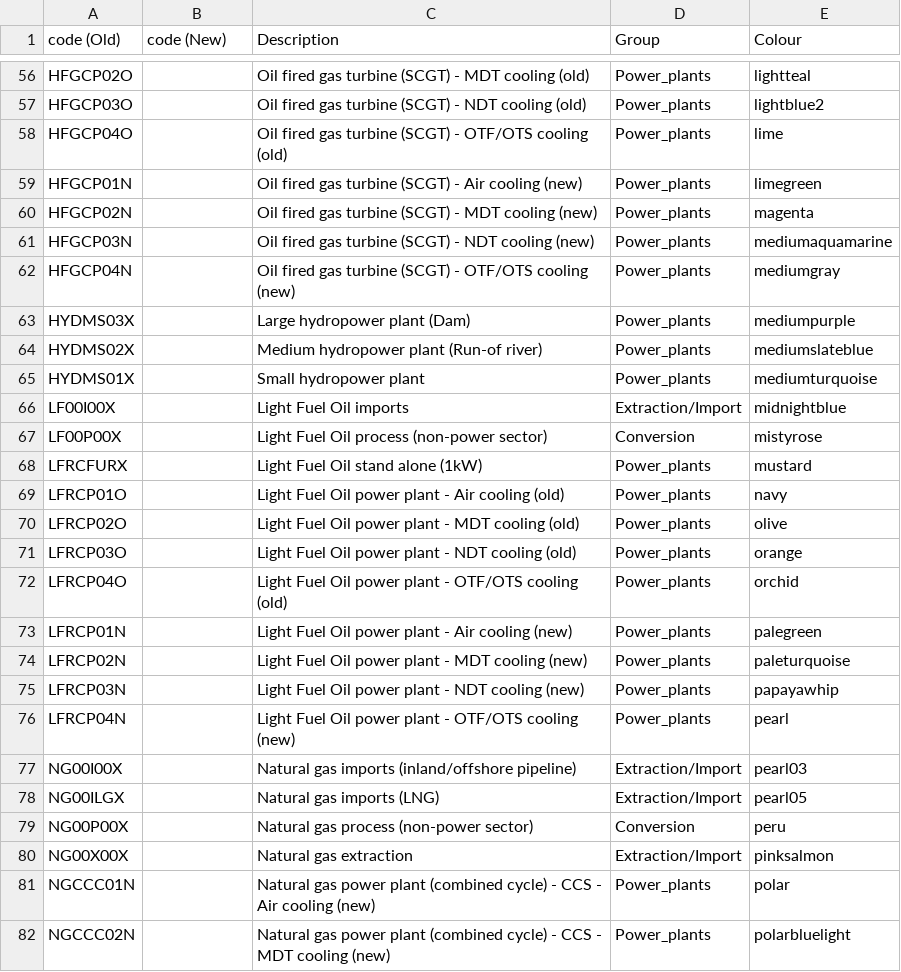
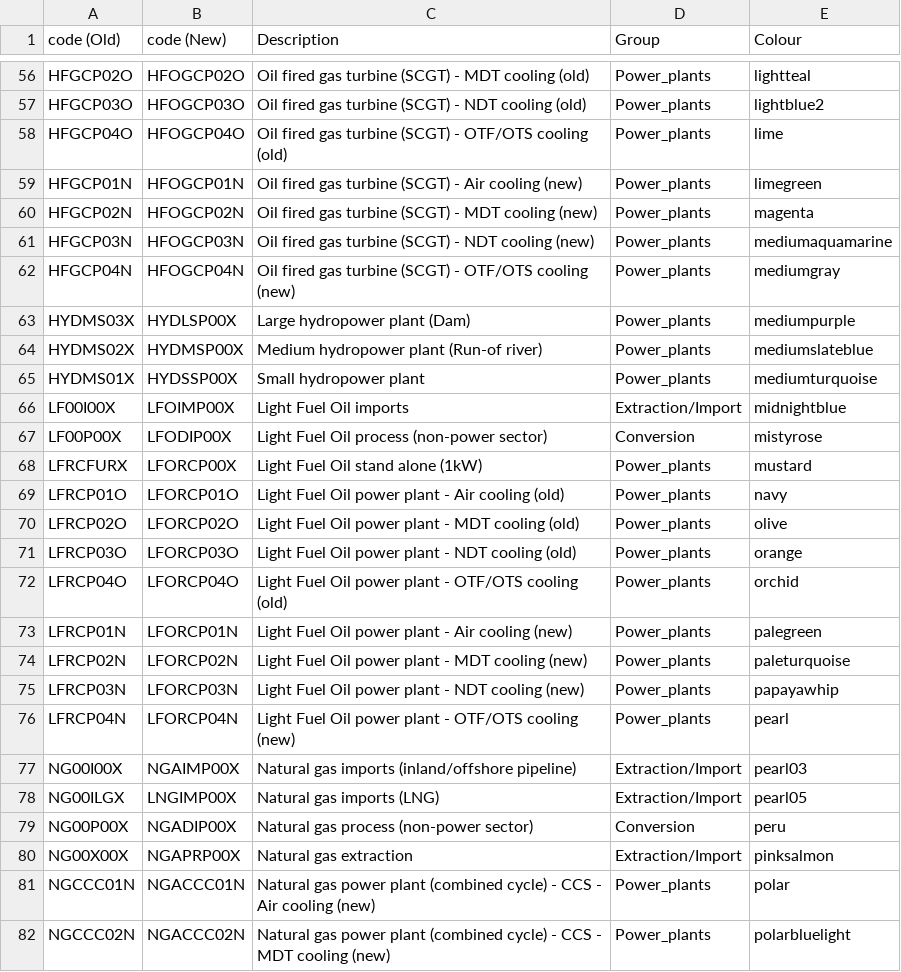
Before and after one commit to KTH-dESA/jrc_temba, a CSV file: fix_naming_convention/techcodes.csv, drawn as a sheet; only a part is shown, gaps mark what is left out; the diff covers the shown part only; the diff names each change by its address in the sheet, - before the commit and + after, or states it on an @@ line.

```diff
--- a/fix_naming_convention/techcodes.csv
+++ b/fix_naming_convention/techcodes.csv
-B56 (code (New)): (empty)
+B56 (code (New)): HFOGCP02O
-B57 (code (New)): (empty)
+B57 (code (New)): HFOGCP03O
-B58 (code (New)): (empty)
+B58 (code (New)): HFOGCP04O
-B59 (code (New)): (empty)
+B59 (code (New)): HFOGCP01N
-B60 (code (New)): (empty)
+B60 (code (New)): HFOGCP02N
-B61 (code (New)): (empty)
+B61 (code (New)): HFOGCP03N
-B62 (code (New)): (empty)
+B62 (code (New)): HFOGCP04N
-B63 (code (New)): (empty)
+B63 (code (New)): HYDLSP00X
-B64 (code (New)): (empty)
+B64 (code (New)): HYDMSP00X
-B65 (code (New)): (empty)
+B65 (code (New)): HYDSSP00X
-B66 (code (New)): (empty)
+B66 (code (New)): LFOIMP00X
-B67 (code (New)): (empty)
+B67 (code (New)): LFODIP00X
-B68 (code (New)): (empty)
+B68 (code (New)): LFORCP00X
-B69 (code (New)): (empty)
+B69 (code (New)): LFORCP01O
-B70 (code (New)): (empty)
+B70 (code (New)): LFORCP02O
-B71 (code (New)): (empty)
+B71 (code (New)): LFORCP03O
-B72 (code (New)): (empty)
+B72 (code (New)): LFORCP04O
-B73 (code (New)): (empty)
+B73 (code (New)): LFORCP01N
-B74 (code (New)): (empty)
+B74 (code (New)): LFORCP02N
-B75 (code (New)): (empty)
+B75 (code (New)): LFORCP03N
-B76 (code (New)): (empty)
+B76 (code (New)): LFORCP04N
-B77 (code (New)): (empty)
+B77 (code (New)): NGAIMP00X
-B78 (code (New)): (empty)
+B78 (code (New)): LNGIMP00X
-B79 (code (New)): (empty)
+B79 (code (New)): NGADIP00X
-B80 (code (New)): (empty)
+B80 (code (New)): NGAPRP00X
-B81 (code (New)): (empty)
+B81 (code (New)): NGACCC01N
-B82 (code (New)): (empty)
+B82 (code (New)): NGACCC02N
```
Also changed, not shown: 91 edited cells elsewhere in this file.
